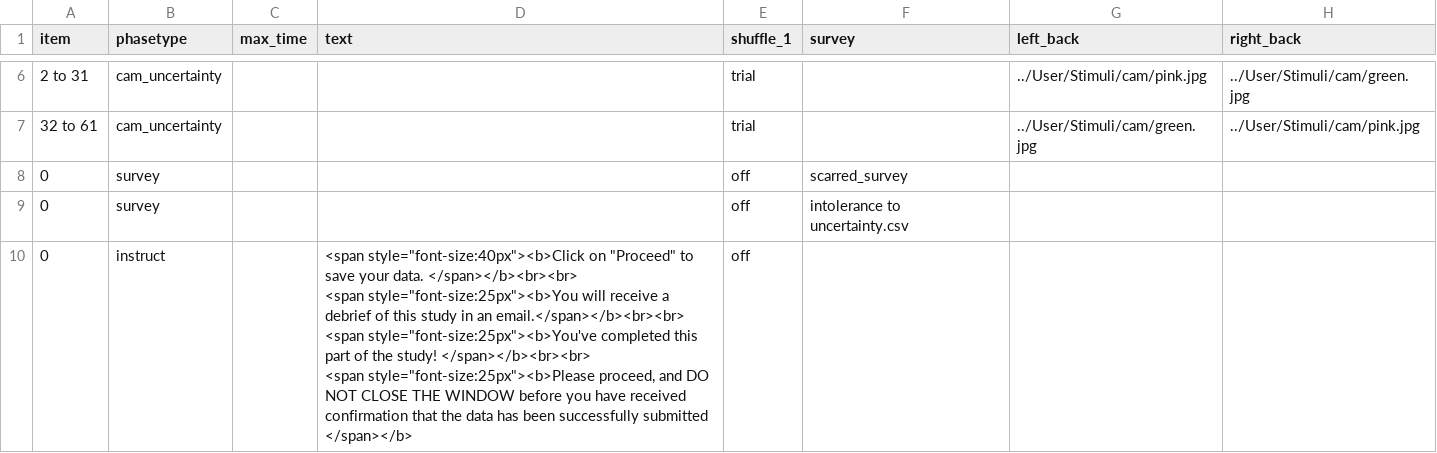
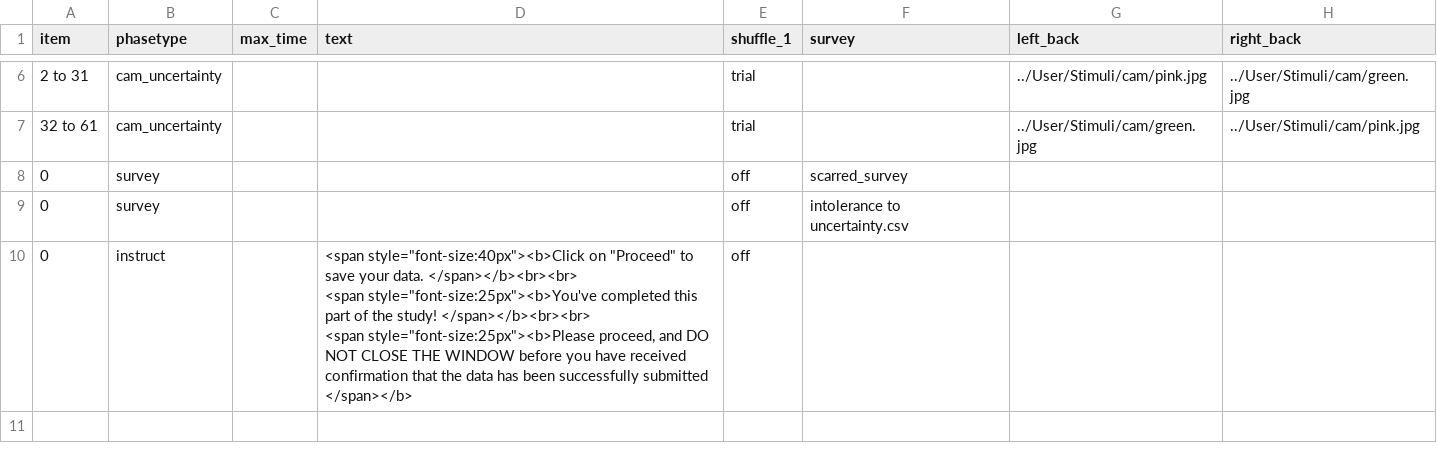
Before and after one commit to dubey-saunders/camtask, a CSV file: User/Projects/cam_1_7_new/procedure_1.csv, drawn as a sheet; only a part is shown, gaps mark what is left out; ↵ is a line break in a cell; the diff names each change by its address in the sheet, - before the commit and + after, or states it on an @@ line.

```diff
--- a/User/Projects/cam_1_7_new/procedure_1.csv
+++ b/User/Projects/cam_1_7_new/procedure_1.csv
-D10 (text): …</span></b><br><br> ↵ <span style="font-size:25px"><b>You will receive a debrief of this study in an email.</span></b><br><br> ↵ <span style="font-size:25px"><b>You've completed…
+D10 (text): …</span></b><br><br> ↵ <span style="font-size:25px"><b>You've completed…
```
Also changed, not shown: User/Projects/cam_1_7_new/procedure_2.csv, User/Projects/cam_2_7_new/procedure_1.csv, 3 other files.
